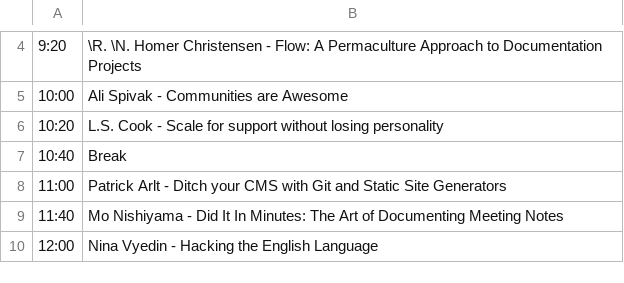
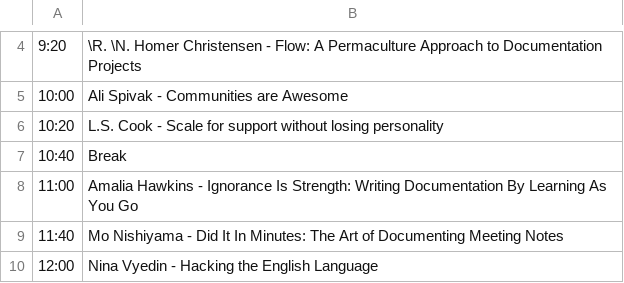
Before and after one commit to writethedocs/www, a CSV file: docs/_data/na2014-day1.csv, drawn as a sheet; only a part is shown, gaps mark what is left out.

```diff
--- a/docs/_data/na2014-day1.csv
+++ b/docs/_data/na2014-day1.csv
@@ -7,3 +7,3 @@
 10:40,Break
-11:00,Patrick Arlt - Ditch your CMS with Git and Static Site Generators
+11:00,Amalia Hawkins - Ignorance Is Strength: Writing Documentation By Learning As You Go
 11:40,Mo Nishiyama - Did It In Minutes: The Art of Documenting Meeting Notes
```
Also changed, not shown: docs/_data/na2014-day2.csv.
